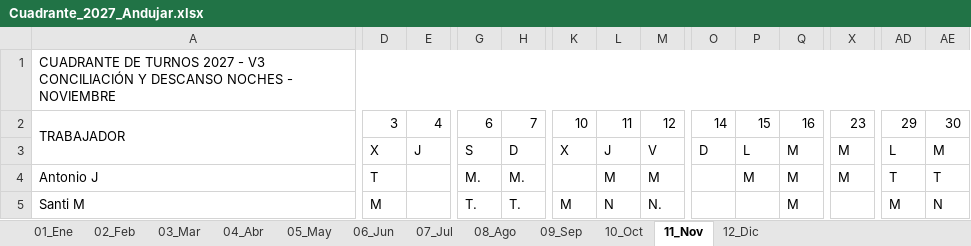
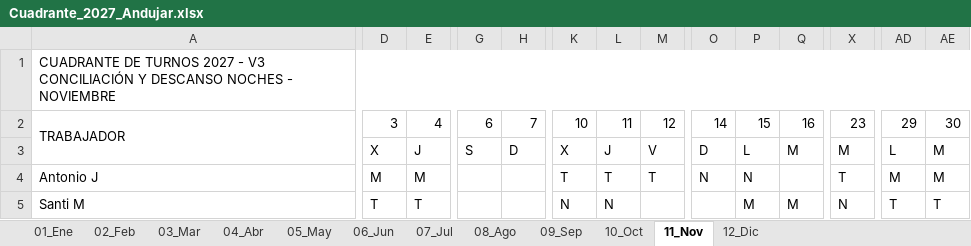
Before and after one commit to tirijaen/Cuadrante-2027, an Excel workbook: Cuadrante_2027_Andujar.xlsx, sheet 11_Nov, drawn as a sheet; only a part is shown, gaps mark what is left out; values as stored, in another font and other column widths than the file's, no cell formats; the diff covers the shown part only; the diff names each change by its address in the sheet, - before the commit and + after, or states it on an @@ line.

```diff
--- a/Cuadrante_2027_Andujar.xlsx (sheet 11_Nov)
+++ b/Cuadrante_2027_Andujar.xlsx (sheet 11_Nov)
-D4: T
+D4: M
-E4: (empty)
+E4: M
-G4: M.
+G4: (empty)
-H4: M.
+H4: (empty)
-K4: (empty)
+K4: T
-L4: M
+L4: T
-M4: M
+M4: T
-O4: (empty)
+O4: N
-P4: M
+P4: N
-Q4: M
+Q4: (empty)
-X4: M
+X4: T
-AD4: T
+AD4: M
-AE4: T
+AE4: M
-D5: M
+D5: T
-E5: (empty)
+E5: T
-G5: T.
+G5: (empty)
-H5: T.
+H5: (empty)
-K5: M
+K5: N
-M5: N.
+M5: (empty)
-P5: (empty)
+P5: M
-X5: (empty)
+X5: N
-AD5: M
+AD5: T
-AE5: N
+AE5: T
```
Also changed, not shown: 118 edited cells elsewhere in this sheet, sheet 10_Oct, sheet 01_Ene, sheet 07_Jul, sheet 05_May, sheet 12_Dic, sheet 03_Mar, 5 more sheets, cell formats, Cuadrante 2026 para Agente.xlsx, Cuadrante_2027_Andujar_V3.xlsx, 9 other files.
